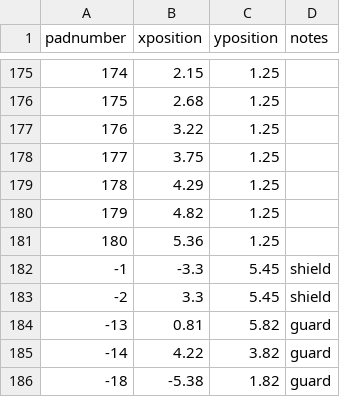
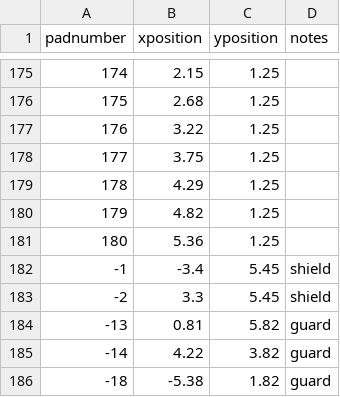
Before and after one commit to cmu-hgc-mac/wirebonder_gui, a CSV file: geometries/HT_hex_positions.csv, drawn as a sheet; only a part is shown, gaps mark what is left out.

Commit message:
Update HT_hex_positions.csv

```diff
--- a/geometries/HT_hex_positions.csv
+++ b/geometries/HT_hex_positions.csv
@@ -181,3 +181,3 @@ padnumber,xposition,yposition,notes
 180,5.36,1.25,
--1,-3.3,5.45,shield
+-1,-3.4,5.45,shield
 -2,3.3,5.45,shield
```
